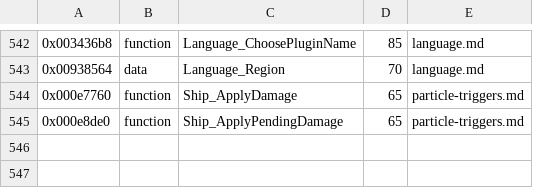
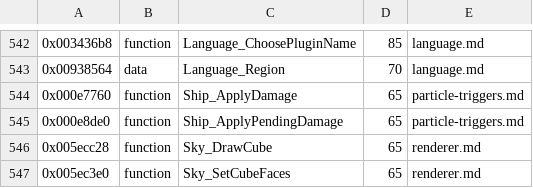
Before and after one commit to topaxi/OpenAntiGrav, a TSV file: docs/ghidra/functions/ps3-hdfury-eu/names.tsv, drawn as a sheet; only a part is shown, gaps mark what is left out; the diff names each change by its address in the sheet, - before the commit and + after, or states it on an @@ line.

```diff
--- a/docs/ghidra/functions/ps3-hdfury-eu/names.tsv
+++ b/docs/ghidra/functions/ps3-hdfury-eu/names.tsv
+row 546: 0x005ecc28 | function | Sky_DrawCube | 65 | renderer.md
+row 547: 0x005ec3e0 | function | Sky_SetCubeFaces | 65 | renderer.md
```
Also changed, not shown: 2 other files.
